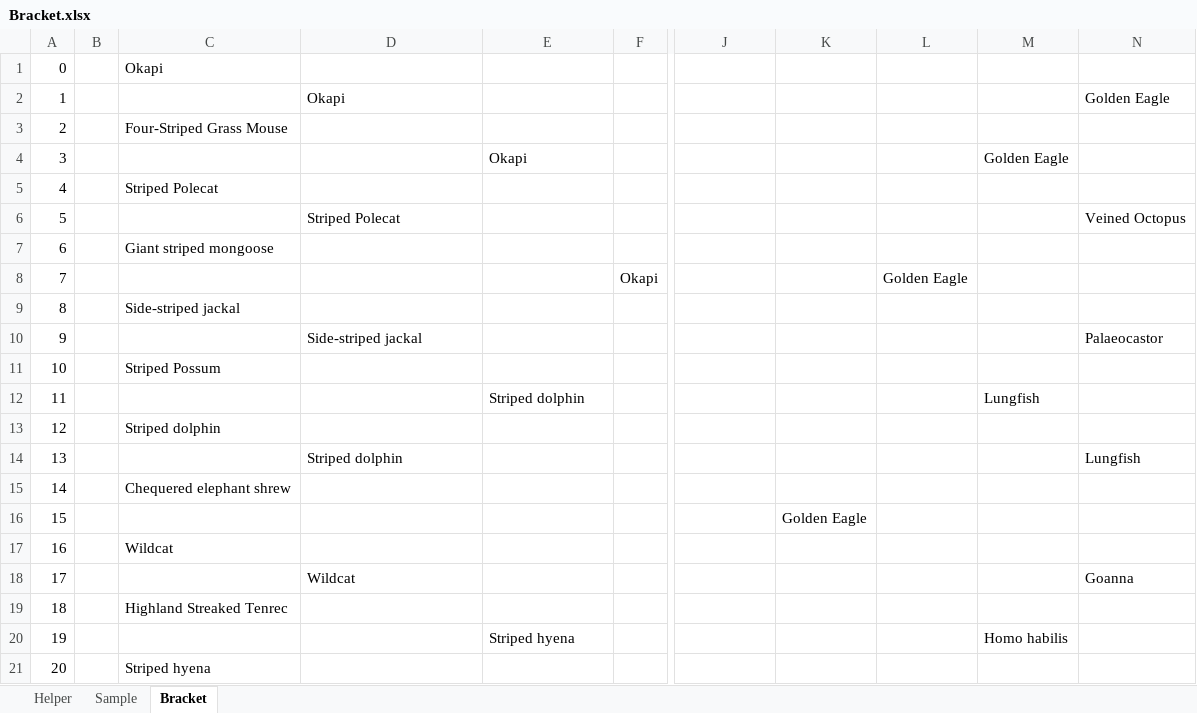
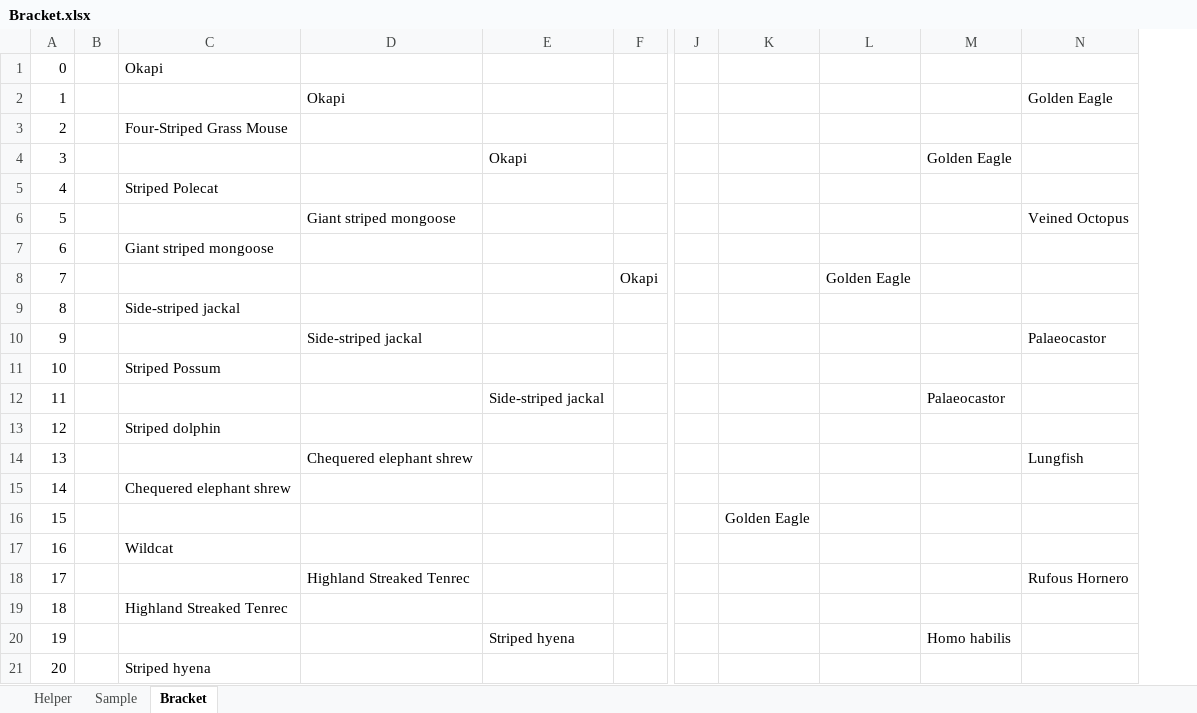
Before and after one commit to kas2332/Mam, an Excel workbook: Resources/Bracket.xlsx, sheet Bracket, drawn as a sheet; only a part is shown, gaps mark what is left out; values as stored, in another font and other column widths than the file's, no borders; removed rows and columns are numbered as before the commit, all else as after; the diff covers the shown part only; the diff names each change by its address in the sheet, - before the commit and + after, or states it on an @@ line.

```diff
--- a/Resources/Bracket.xlsx (sheet Bracket)
+++ b/Resources/Bracket.xlsx (sheet Bracket)
+column J, empty
-column L, row 8: Golden Eagle
-D6: Striped Polecat
+D6: Giant striped mongoose
-L8: (empty)
+L8: Golden Eagle
-E12: Striped dolphin
+E12: Side-striped jackal
-M12: Lungfish
+M12: Palaeocastor
-D14: Striped dolphin
+D14: Chequered elephant shrew
-K16: (empty)
+K16: Golden Eagle
-L16: Golden Eagle
+L16: (empty)
-D18: Wildcat
+D18: Highland Streaked Tenrec
-N18: Goanna
+N18: Rufous Hornero
```
Also changed, not shown: 16 edited cells elsewhere in this sheet, 9 other files.
